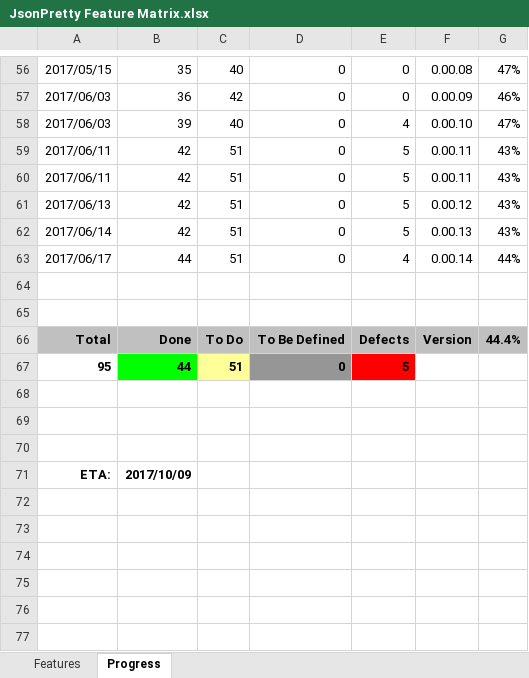
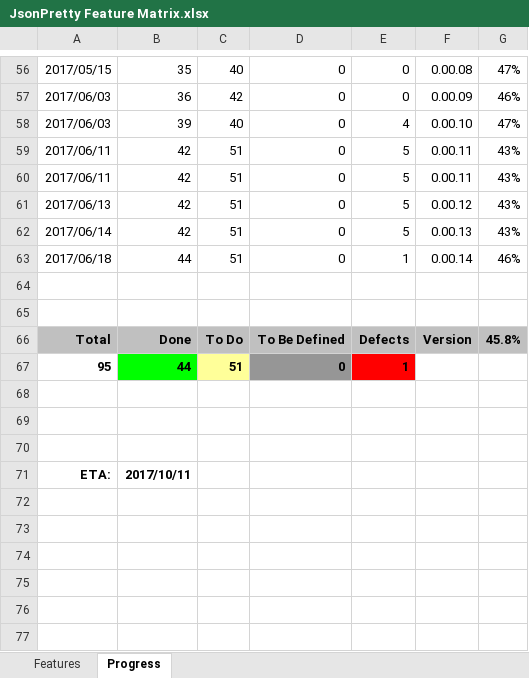
Before and after one commit to andy-goryachev/JsonPretty, an Excel workbook: JsonPretty Feature Matrix.xlsx, sheet Progress, drawn as a sheet; only a part is shown, gaps mark what is left out; values as stored, in another font and other column widths than the file's, no borders; charts and pictures not drawn; the diff names each change by its address in the sheet, - before the commit and + after, or states it on an @@ line.

```diff
--- a/JsonPretty Feature Matrix.xlsx (sheet Progress)
+++ b/JsonPretty Feature Matrix.xlsx (sheet Progress)
-A63: 2017/06/17
+A63: 2017/06/18
-E63: 4
+E63: 1
-G63: 44%
+G63: 46%
-G66: 44.4%
+G66: 45.8%
-E67: 5
+E67: 1
-B71: 2017/10/09
+B71: 2017/10/11
```
Also changed, not shown: charts or pictures, 2 other files.
